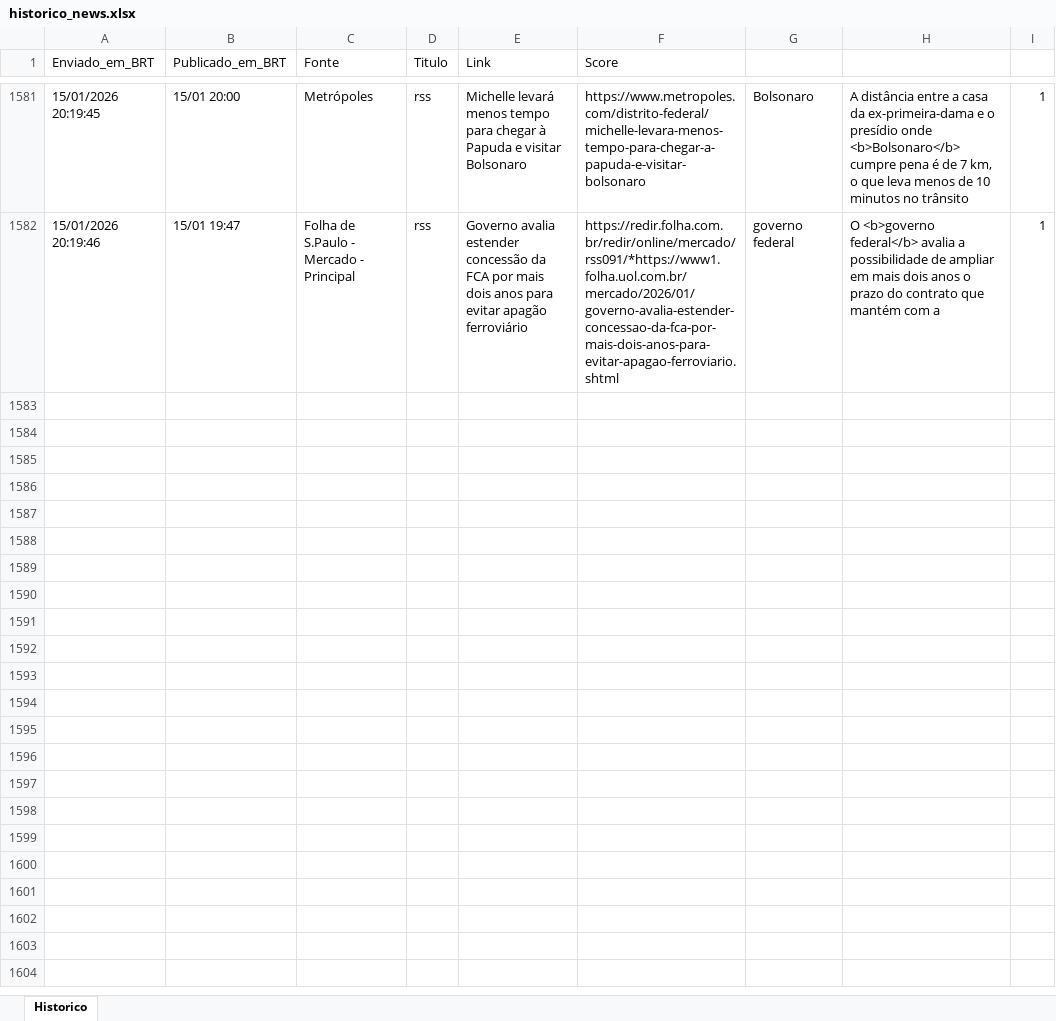
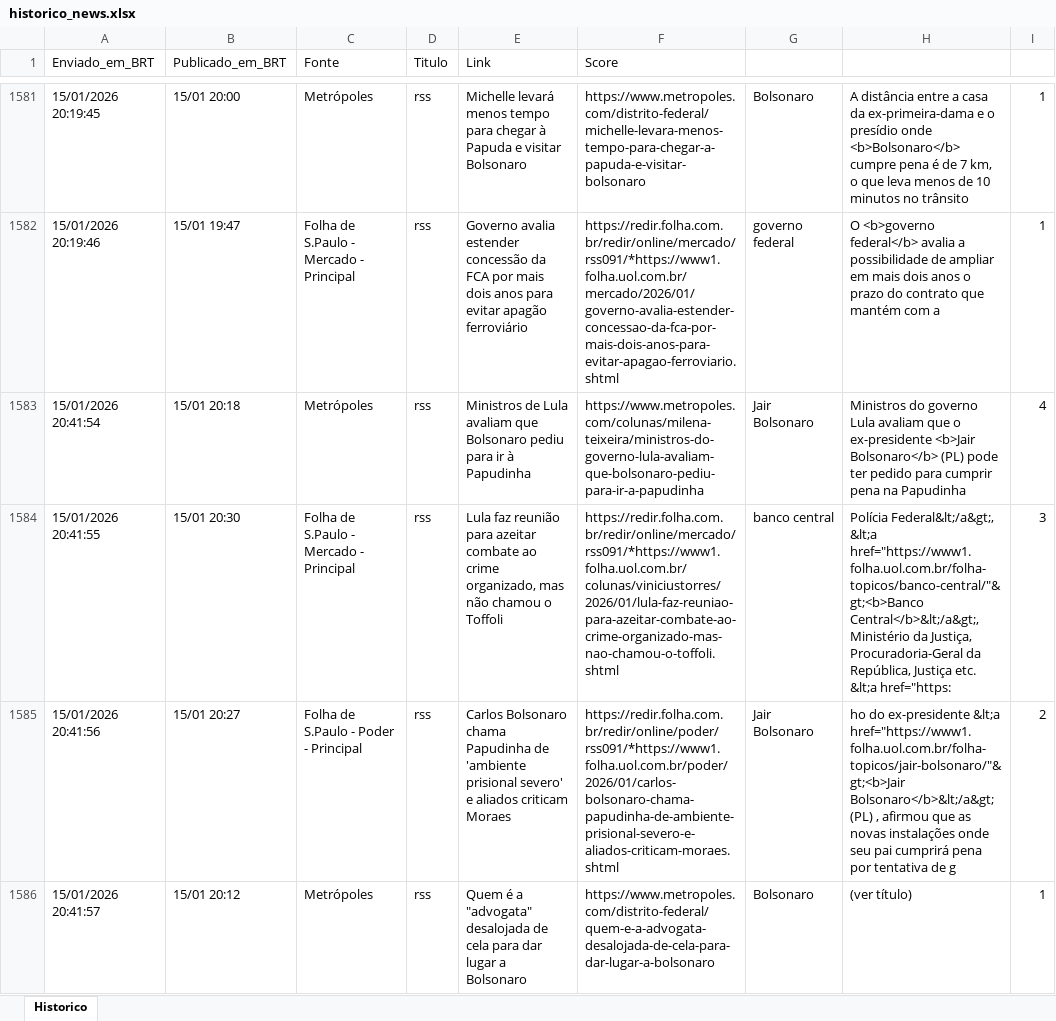
Before and after one commit to LucasPin45/ZanattaNews, an Excel workbook: historico_news.xlsx, sheet Historico, drawn as a sheet; only a part is shown, gaps mark what is left out; values as stored, in another font and other column widths than the file's, no borders; ↵ is a line break in a cell; the diff names each change by its address in the sheet, - before the commit and + after, or states it on an @@ line.

```diff
--- a/historico_news.xlsx (sheet Historico)
+++ b/historico_news.xlsx (sheet Historico)
+row 1583: 15/01/2026 20:41:54 | 15/01 20:18 | Metrópoles | rss | Ministros de Lula avaliam que Bolsonaro pediu para ir à Papudinha | https://www.metropoles.com/colunas/milena-teixeira/ministros-do-governo-lula-avaliam-que-bolsonaro-pediu-para-ir-a-papudinha | Jair Bolsonaro | Ministros do governo Lula avaliam que o ex-presidente <b>Jair Bolsonaro</b> (PL) pode ter pedido para cumprir pena na Papudinha | 4
+row 1584: 15/01/2026 20:41:55 | 15/01 20:30 | Folha de S.Paulo - Mercado - Principal | rss | Lula faz reunião para azeitar combate ao crime organizado, mas não chamou o Toffoli | https://redir.folha.com.br/redir/online/mercado/rss091/*https://www1.folha.uol.com.br/colunas/viniciustorres/2026/01/lula-faz-reuniao-para-azeitar-combate-ao-crime-organizado-mas-nao-chamou-o-toffoli.shtml | banco central | Polícia Federal&lt;/a&gt;, &lt;a href="https://www1.folha.uol.com.br/folha-topicos/banco-central/"&gt;<b>Banco Central</b>&lt;/a&gt;, Ministério da Justiça, Procuradoria-Geral da República, Justiça etc. ↵ &lt;a href="https: | 3
+row 1585: 15/01/2026 20:41:56 | 15/01 20:27 | Folha de S.Paulo - Poder - Principal | rss | Carlos Bolsonaro chama Papudinha de 'ambiente prisional severo' e aliados criticam Moraes | https://redir.folha.com.br/redir/online/poder/rss091/*https://www1.folha.uol.com.br/poder/2026/01/carlos-bolsonaro-chama-papudinha-de-ambiente-prisional-severo-e-aliados-criticam-moraes.shtml | Jair Bolsonaro | ho do ex-presidente &lt;a href="https://www1.folha.uol.com.br/folha-topicos/jair-bolsonaro/"&gt;<b>Jair Bolsonaro</b>&lt;/a&gt; (PL) , afirmou que as novas instalações onde seu pai cumprirá pena por tentativa de g | 2
+row 1586: 15/01/2026 20:41:57 | 15/01 20:12 | Metrópoles | rss | Quem é a "advogata" desalojada de cela para dar lugar a Bolsonaro | https://www.metropoles.com/distrito-federal/quem-e-a-advogata-desalojada-de-cela-para-dar-lugar-a-bolsonaro | Bolsonaro | (ver título) | 1
```
Also changed, not shown: 1 other file.
